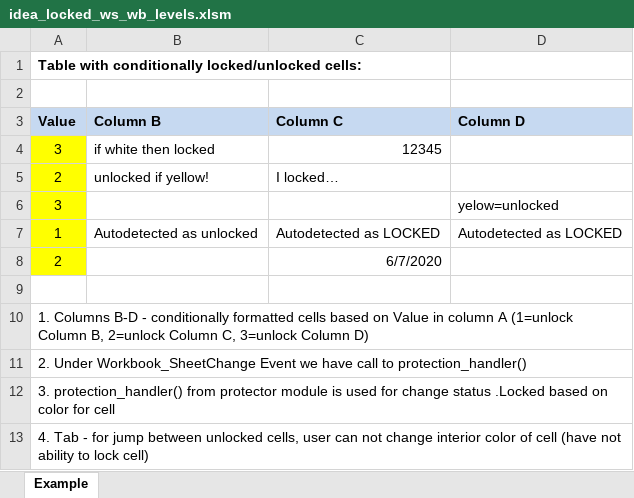
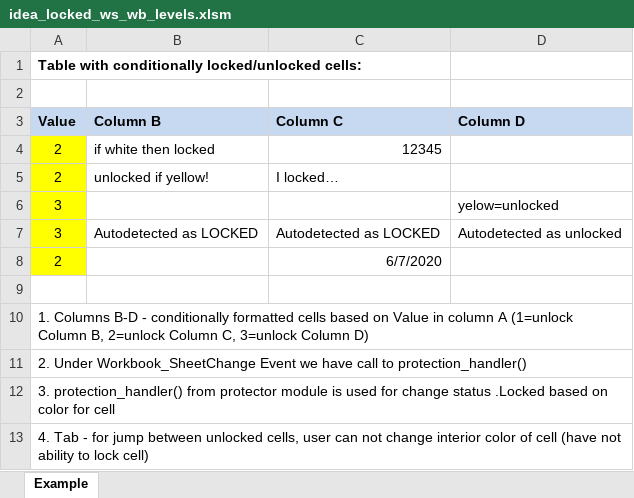
Before and after one commit to EnjoyFX/ConditionalLock, an Excel workbook: idea_locked_ws_wb_levels.xlsm, sheet Example, drawn as a sheet; values as stored, in another font and other column widths than the file's, no borders; conditional formats not drawn; removed rows and columns are numbered as before the commit, all else as after; the diff names each change by its address in the sheet, - before the commit and + after, or states it on an @@ line.

```diff
--- a/idea_locked_ws_wb_levels.xlsm (sheet Example)
+++ b/idea_locked_ws_wb_levels.xlsm (sheet Example)
-A4 (Value): 3
+A4 (Value): 2
-row 7: 1 | Autodetected as unlocked | Autodetected as LOCKED | Autodetected as LOCKED
+row 7: 3 | Autodetected as LOCKED | Autodetected as LOCKED | Autodetected as unlocked
```
Also changed, not shown: 1 other file.
